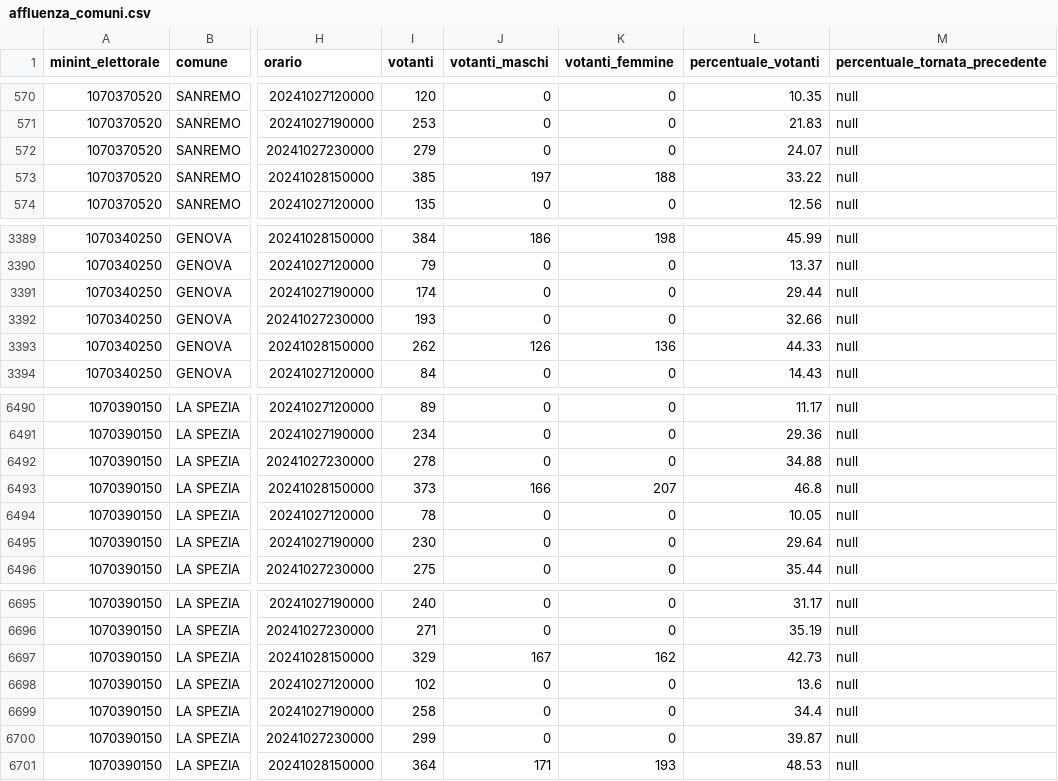
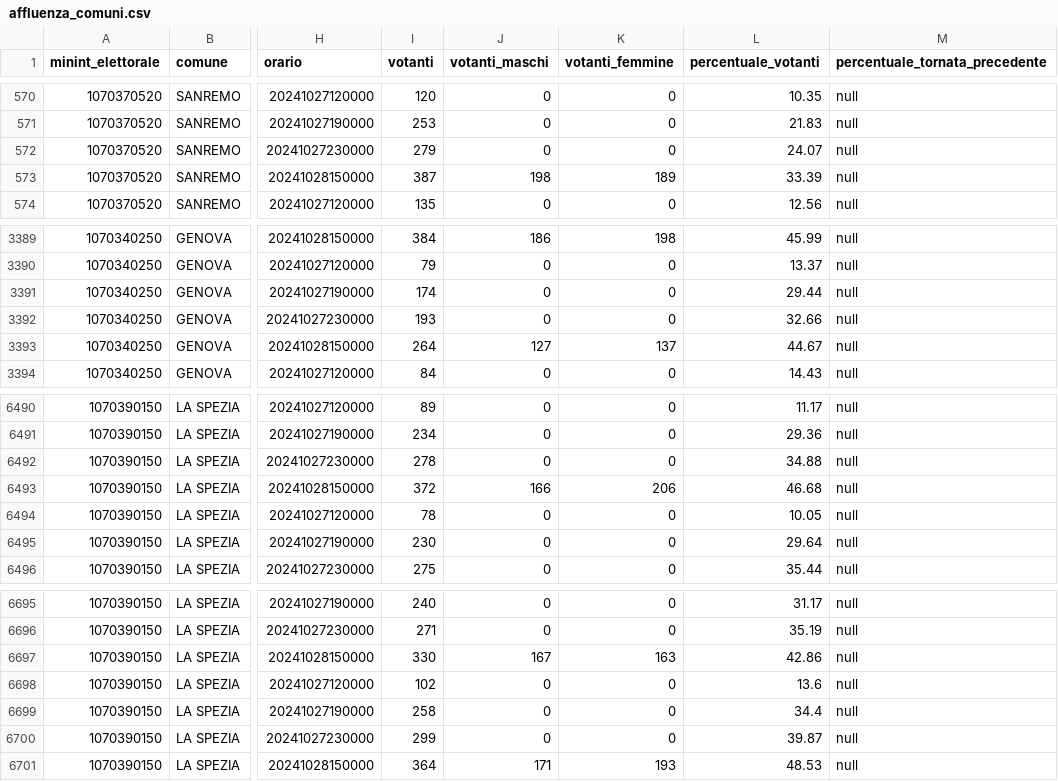
Before and after one commit to ondata/elezioni_regionali_liguria_2024, a CSV file: dati/affluenza_comuni.csv, drawn as a sheet; only a part is shown, gaps mark what is left out; the diff names each change by its address in the sheet, - before the commit and + after, or states it on an @@ line.

Commit message:
affluenza aggiornata

```diff
--- a/dati/affluenza_comuni.csv
+++ b/dati/affluenza_comuni.csv
-I573 (votanti): 385
+I573 (votanti): 387
-J573 (votanti_maschi): 197
+J573 (votanti_maschi): 198
-K573 (votanti_femmine): 188
+K573 (votanti_femmine): 189
-L573 (percentuale_votanti): 33.22
+L573 (percentuale_votanti): 33.39
-I3393 (votanti): 262
+I3393 (votanti): 264
-J3393 (votanti_maschi): 126
+J3393 (votanti_maschi): 127
-K3393 (votanti_femmine): 136
+K3393 (votanti_femmine): 137
-L3393 (percentuale_votanti): 44.33
+L3393 (percentuale_votanti): 44.67
-I6493 (votanti): 373
+I6493 (votanti): 372
-K6493 (votanti_femmine): 207
+K6493 (votanti_femmine): 206
-L6493 (percentuale_votanti): 46.8
+L6493 (percentuale_votanti): 46.68
-I6697 (votanti): 329
+I6697 (votanti): 330
-K6697 (votanti_femmine): 162
+K6697 (votanti_femmine): 163
-L6697 (percentuale_votanti): 42.73
+L6697 (percentuale_votanti): 42.86
```
Also changed, not shown: 8 other files.
